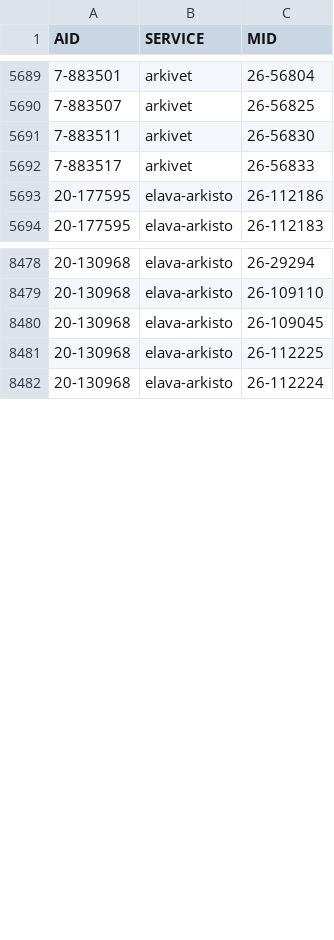
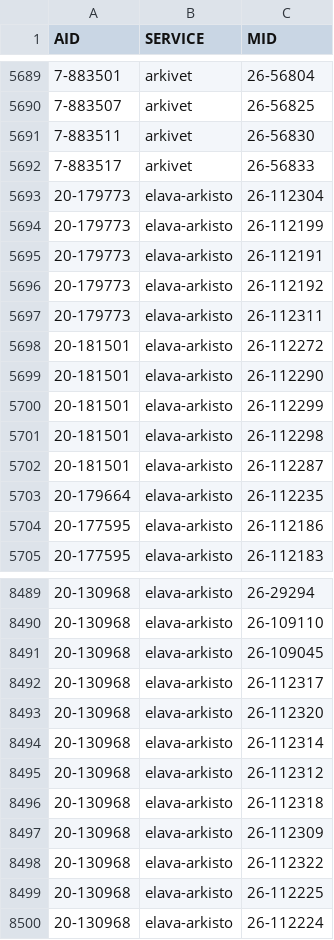
Before and after one commit to jaeeolma/tiea207, a CSV file: data/media-article.csv, drawn as a sheet; only a part is shown, gaps mark what is left out.

```diff
--- a/data/media-article.csv
+++ b/data/media-article.csv
@@ -5692,2 +5692,13 @@ AID,SERVICE,MID
 7-883517,arkivet,26-56833
+20-179773,elava-arkisto,26-112304
+20-179773,elava-arkisto,26-112199
+20-179773,elava-arkisto,26-112191
+20-179773,elava-arkisto,26-112192
+20-179773,elava-arkisto,26-112311
+20-181501,elava-arkisto,26-112272
+20-181501,elava-arkisto,26-112290
+20-181501,elava-arkisto,26-112299
+20-181501,elava-arkisto,26-112298
+20-181501,elava-arkisto,26-112287
+20-179664,elava-arkisto,26-112235
 20-177595,elava-arkisto,26-112186
@@ -8480,2 +8491,9 @@ AID,SERVICE,MID
 20-130968,elava-arkisto,26-109045
+20-130968,elava-arkisto,26-112317
+20-130968,elava-arkisto,26-112320
+20-130968,elava-arkisto,26-112314
+20-130968,elava-arkisto,26-112312
+20-130968,elava-arkisto,26-112318
+20-130968,elava-arkisto,26-112309
+20-130968,elava-arkisto,26-112322
 20-130968,elava-arkisto,26-112225
```
Also changed, not shown: 7 other files.
